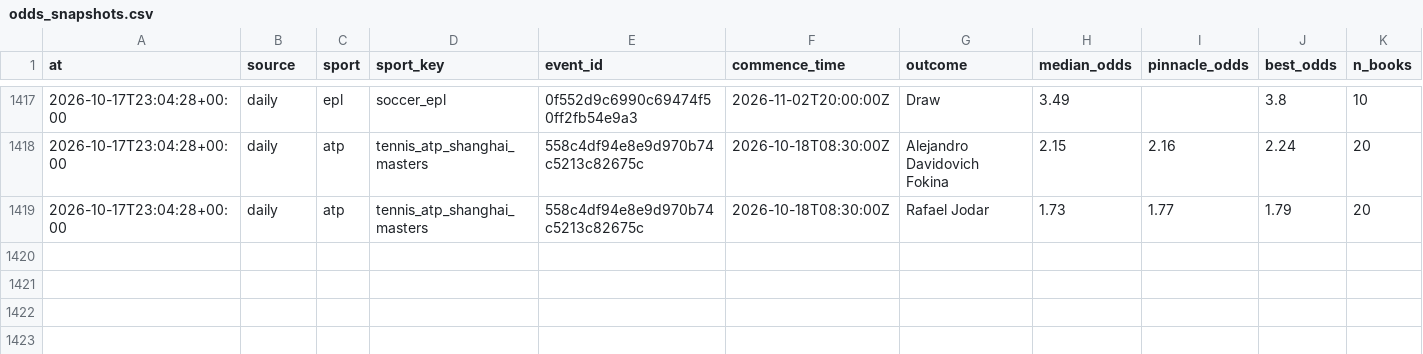
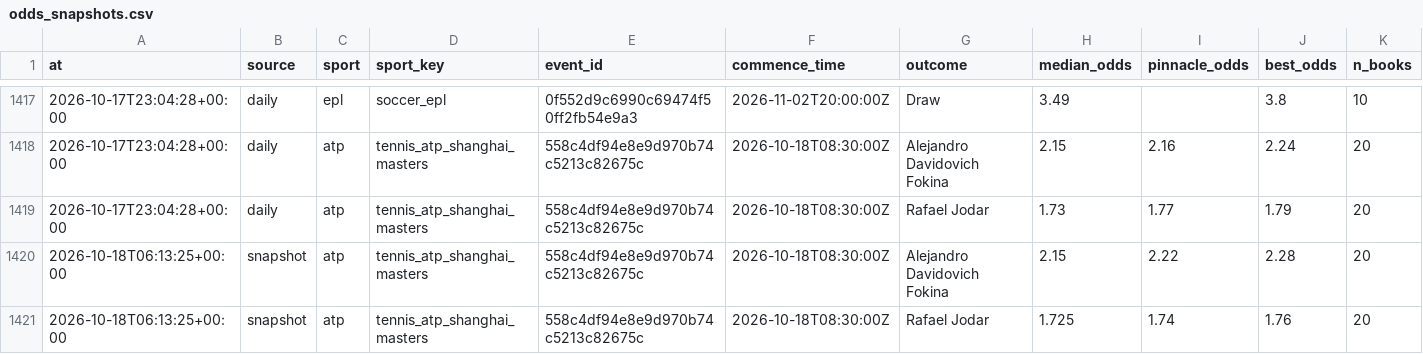
Before and after one commit to NicolasDangg/sports-prediction, a CSV file: state/odds_snapshots.csv, drawn as a sheet; only a part is shown, gaps mark what is left out; the diff names each change by its address in the sheet, - before the commit and + after, or states it on an @@ line.

```diff
--- a/state/odds_snapshots.csv
+++ b/state/odds_snapshots.csv
+row 1420: 2026-10-18T06:13:25+00:00 | snapshot | atp | tennis_atp_shanghai_masters | 558c4df94e8e9d970b74c5213c82675c | 2026-10-18T08:30:00Z | Alejandro Davidovich Fokina | 2.15 | 2.22 | 2.28 | 20
+row 1421: 2026-10-18T06:13:25+00:00 | snapshot | atp | tennis_atp_shanghai_masters | 558c4df94e8e9d970b74c5213c82675c | 2026-10-18T08:30:00Z | Rafael Jodar | 1.725 | 1.74 | 1.76 | 20
```
